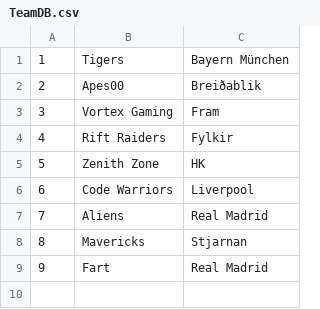
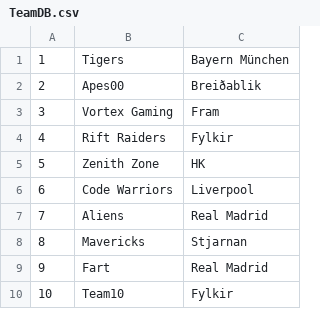
Before and after one commit to konnigard/verklegt25_h24, a CSV file: DataLayer/repository/TeamDB.csv, drawn as a sheet.

```diff
--- a/DataLayer/repository/TeamDB.csv
+++ b/DataLayer/repository/TeamDB.csv
@@ -9 +9,2 @@
 9;Fart;Real Madrid;
+10;Team10;Fylkir;
```
Also changed, not shown: DataLayer/repository/ClubDB.csv, DataLayer/repository/PlayersDB.csv, 4 other files.
